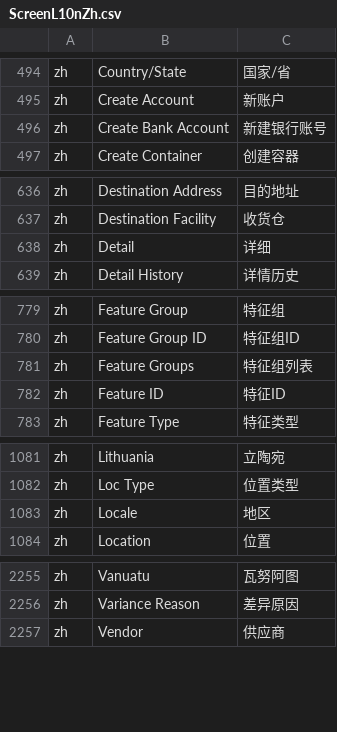
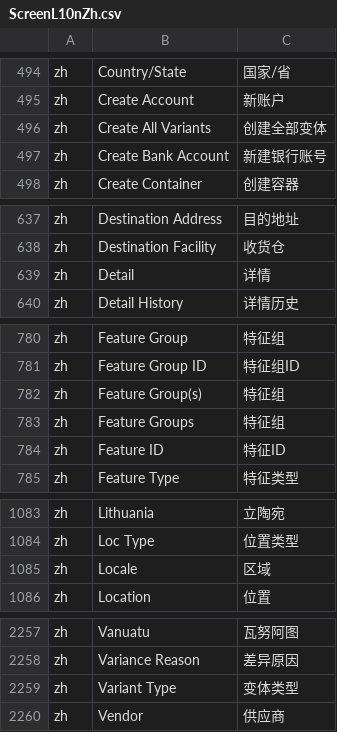
Before and after one commit to hellozhangwei/moqui-zapps, a CSV file: data/ScreenL10nZh.csv, drawn as a sheet; only a part is shown, gaps mark what is left out.

```diff
--- a/data/ScreenL10nZh.csv
+++ b/data/ScreenL10nZh.csv
@@ -495,2 +495,3 @@ zh,Country/State,国家/省
 zh,Create Account,新账户
+zh,Create All Variants,创建全部变体
 zh,Create Bank Account,新建银行账号
@@ -637,3 +638,3 @@ zh,Destination Address,目的地址
 zh,Destination Facility,收货仓
-zh,Detail,详细
+zh,Detail,详情
 zh,Detail History,详情历史
@@ -780,3 +781,4 @@ zh,Feature Group,特征组
 zh,Feature Group ID,特征组ID
-zh,Feature Groups,特征组列表
+zh,Feature Group(s),特征组
+zh,Feature Groups,特征组
 zh,Feature ID,特征ID
@@ -1082,3 +1084,3 @@ zh,Lithuania,立陶宛
 zh,Loc Type,位置类型
-zh,Locale,地区
+zh,Locale,区域
 zh,Location,位置
@@ -2256,2 +2258,3 @@ zh,Vanuatu,瓦努阿图
 zh,Variance Reason,差异原因
+zh,Variant Type,变体类型
 zh,Vendor,供应商
```
Also changed, not shown: data/EnumerationL10nZh.csv, data/StatusFlowTransitionL10nZh.csv, 1 other file.
